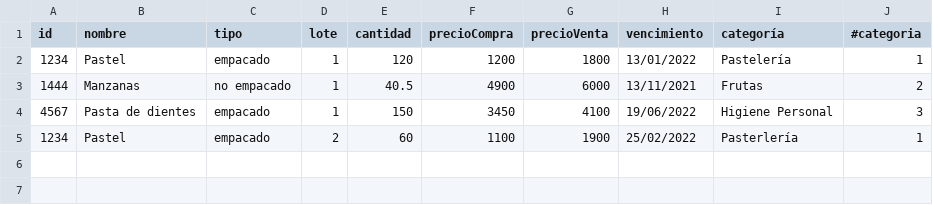
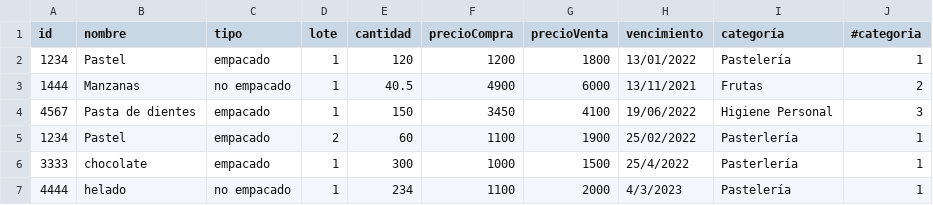
Before and after one commit to DPOO-SEC04-202120-G02/Proyecto2DPOO, a CSV file: EjemploArchInventario.csv, drawn as a sheet; the diff names each change by its address in the sheet, - before the commit and + after, or states it on an @@ line.

```diff
--- a/EjemploArchInventario.csv
+++ b/EjemploArchInventario.csv
+row 6: 3333 | chocolate | empacado | 1 | 300 | 1000 | 1500 | 25/4/2022 | Pasterlería | 1
+row 7: 4444 | helado | no empacado | 1 | 234 | 1100 | 2000 | 4/3/2023 | Pastelería | 1
```
Also changed, not shown: 23 other files.
